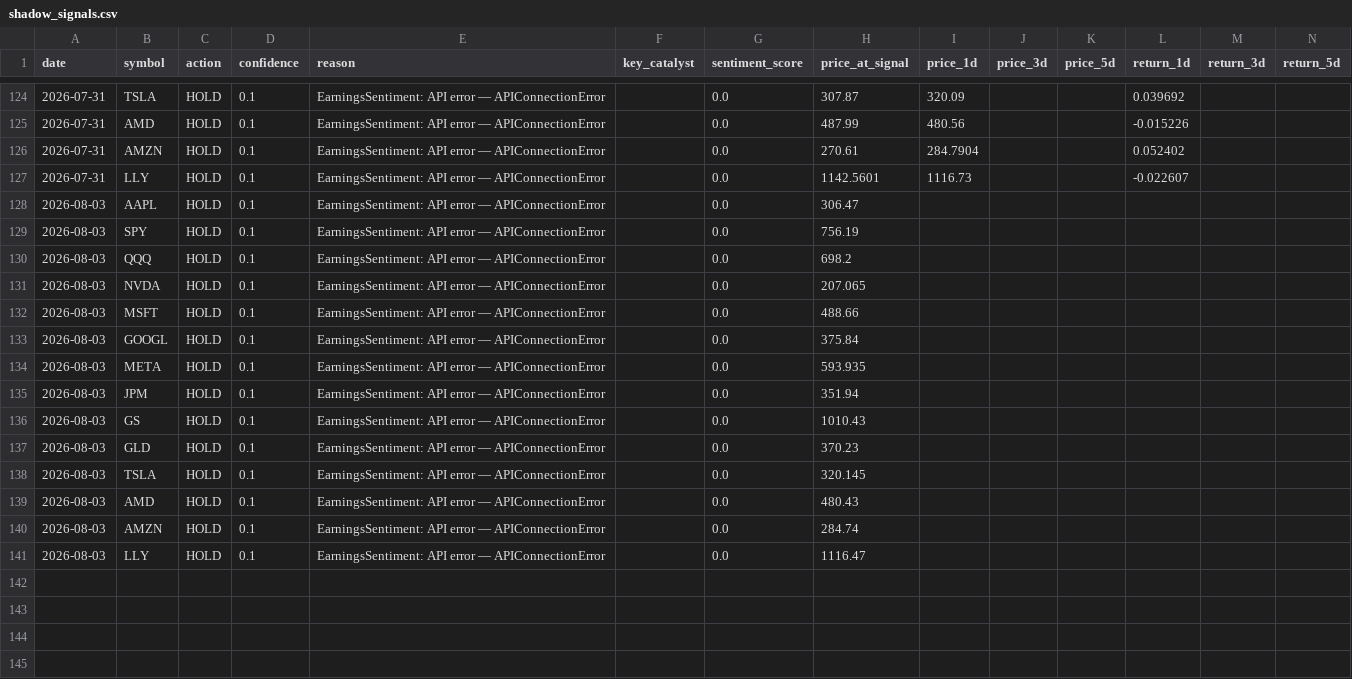
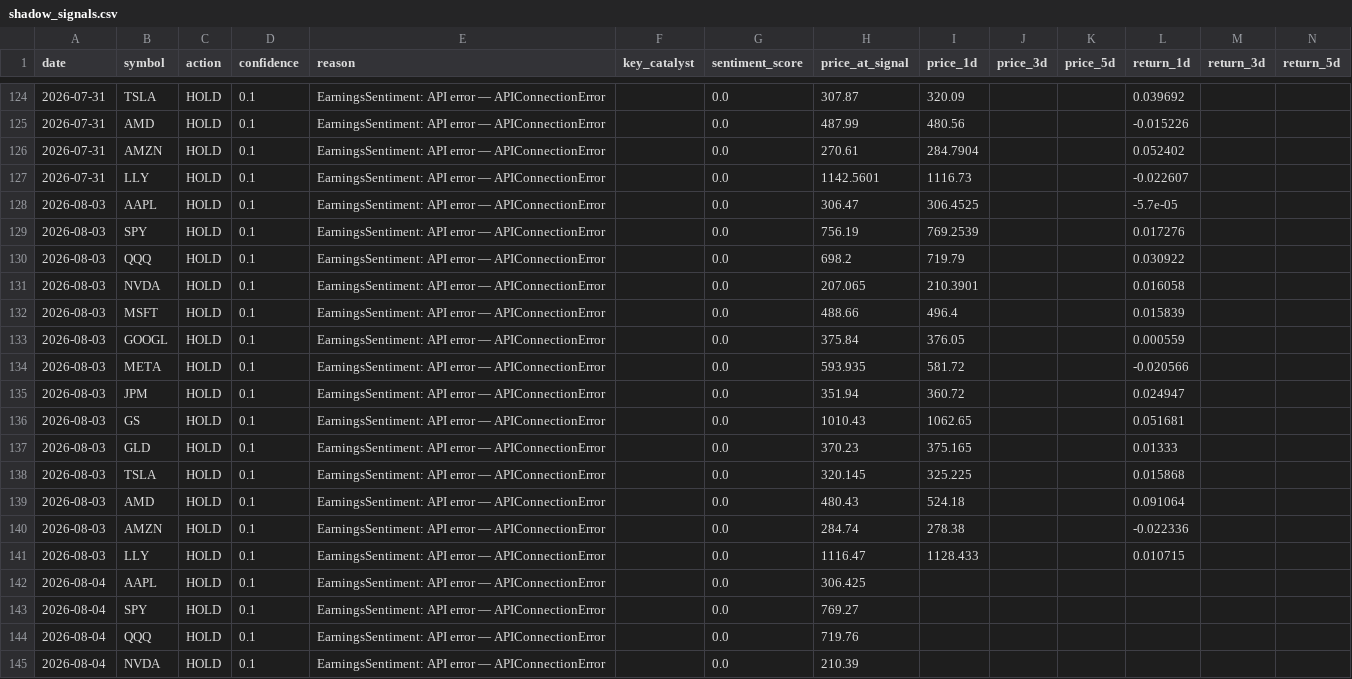
Before and after one commit to nathanflrs/mqc-arena, a CSV file: logs/shadow_signals.csv, drawn as a sheet; only a part is shown, gaps mark what is left out; the diff covers the shown part only.

```diff
--- a/logs/shadow_signals.csv
+++ b/logs/shadow_signals.csv
@@ -127,15 +127,19 @@ date,symbol,action,confidence,reason,key_catalyst,sentiment_score,price_at_signa
 2026-07-31,LLY,HOLD,0.1,EarningsSentiment: API error — APIConnectionError,,0.0,1142.5601,1116.73,,,-0.022607,,
-2026-08-03,AAPL,HOLD,0.1,EarningsSentiment: API error — APIConnectionError,,0.0,306.47,,,,,,
-2026-08-03,SPY,HOLD,0.1,EarningsSentiment: API error — APIConnectionError,,0.0,756.19,,,,,,
-2026-08-03,QQQ,HOLD,0.1,EarningsSentiment: API error — APIConnectionError,,0.0,698.2,,,,,,
-2026-08-03,NVDA,HOLD,0.1,EarningsSentiment: API error — APIConnectionError,,0.0,207.065,,,,,,
-2026-08-03,MSFT,HOLD,0.1,EarningsSentiment: API error — APIConnectionError,,0.0,488.66,,,,,,
-2026-08-03,GOOGL,HOLD,0.1,EarningsSentiment: API error — APIConnectionError,,0.0,375.84,,,,,,
-2026-08-03,META,HOLD,0.1,EarningsSentiment: API error — APIConnectionError,,0.0,593.935,,,,,,
-2026-08-03,JPM,HOLD,0.1,EarningsSentiment: API error — APIConnectionError,,0.0,351.94,,,,,,
-2026-08-03,GS,HOLD,0.1,EarningsSentiment: API error — APIConnectionError,,0.0,1010.43,,,,,,
-2026-08-03,GLD,HOLD,0.1,EarningsSentiment: API error — APIConnectionError,,0.0,370.23,,,,,,
-2026-08-03,TSLA,HOLD,0.1,EarningsSentiment: API error — APIConnectionError,,0.0,320.145,,,,,,
-2026-08-03,AMD,HOLD,0.1,EarningsSentiment: API error — APIConnectionError,,0.0,480.43,,,,,,
-2026-08-03,AMZN,HOLD,0.1,EarningsSentiment: API error — APIConnectionError,,0.0,284.74,,,,,,
-2026-08-03,LLY,HOLD,0.1,EarningsSentiment: API error — APIConnectionError,,0.0,1116.47,,,,,,
+2026-08-03,AAPL,HOLD,0.1,EarningsSentiment: API error — APIConnectionError,,0.0,306.47,306.4525,,,-5.7e-05,,
+2026-08-03,SPY,HOLD,0.1,EarningsSentiment: API error — APIConnectionError,,0.0,756.19,769.2539,,,0.017276,,
+2026-08-03,QQQ,HOLD,0.1,EarningsSentiment: API error — APIConnectionError,,0.0,698.2,719.79,,,0.030922,,
+2026-08-03,NVDA,HOLD,0.1,EarningsSentiment: API error — APIConnectionError,,0.0,207.065,210.3901,,,0.016058,,
+2026-08-03,MSFT,HOLD,0.1,EarningsSentiment: API error — APIConnectionError,,0.0,488.66,496.4,,,0.015839,,
+2026-08-03,GOOGL,HOLD,0.1,EarningsSentiment: API error — APIConnectionError,,0.0,375.84,376.05,,,0.000559,,
+2026-08-03,META,HOLD,0.1,EarningsSentiment: API error — APIConnectionError,,0.0,593.935,581.72,,,-0.020566,,
+2026-08-03,JPM,HOLD,0.1,EarningsSentiment: API error — APIConnectionError,,0.0,351.94,360.72,,,0.024947,,
+2026-08-03,GS,HOLD,0.1,EarningsSentiment: API error — APIConnectionError,,0.0,1010.43,1062.65,,,0.051681,,
+2026-08-03,GLD,HOLD,0.1,EarningsSentiment: API error — APIConnectionError,,0.0,370.23,375.165,,,0.01333,,
+2026-08-03,TSLA,HOLD,0.1,EarningsSentiment: API error — APIConnectionError,,0.0,320.145,325.225,,,0.015868,,
+2026-08-03,AMD,HOLD,0.1,EarningsSentiment: API error — APIConnectionError,,0.0,480.43,524.18,,,0.091064,,
+2026-08-03,AMZN,HOLD,0.1,EarningsSentiment: API error — APIConnectionError,,0.0,284.74,278.38,,,-0.022336,,
+2026-08-03,LLY,HOLD,0.1,EarningsSentiment: API error — APIConnectionError,,0.0,1116.47,1128.433,,,0.010715,,
+2026-08-04,AAPL,HOLD,0.1,EarningsSentiment: API error — APIConnectionError,,0.0,306.425,,,,,,
+2026-08-04,SPY,HOLD,0.1,EarningsSentiment: API error — APIConnectionError,,0.0,769.27,,,,,,
+2026-08-04,QQQ,HOLD,0.1,EarningsSentiment: API error — APIConnectionError,,0.0,719.76,,,,,,
+2026-08-04,NVDA,HOLD,0.1,EarningsSentiment: API error — APIConnectionError,,0.0,210.39,,,,,,
```
Also changed, not shown: 10 added rows and 56 edited cells elsewhere in this file.
